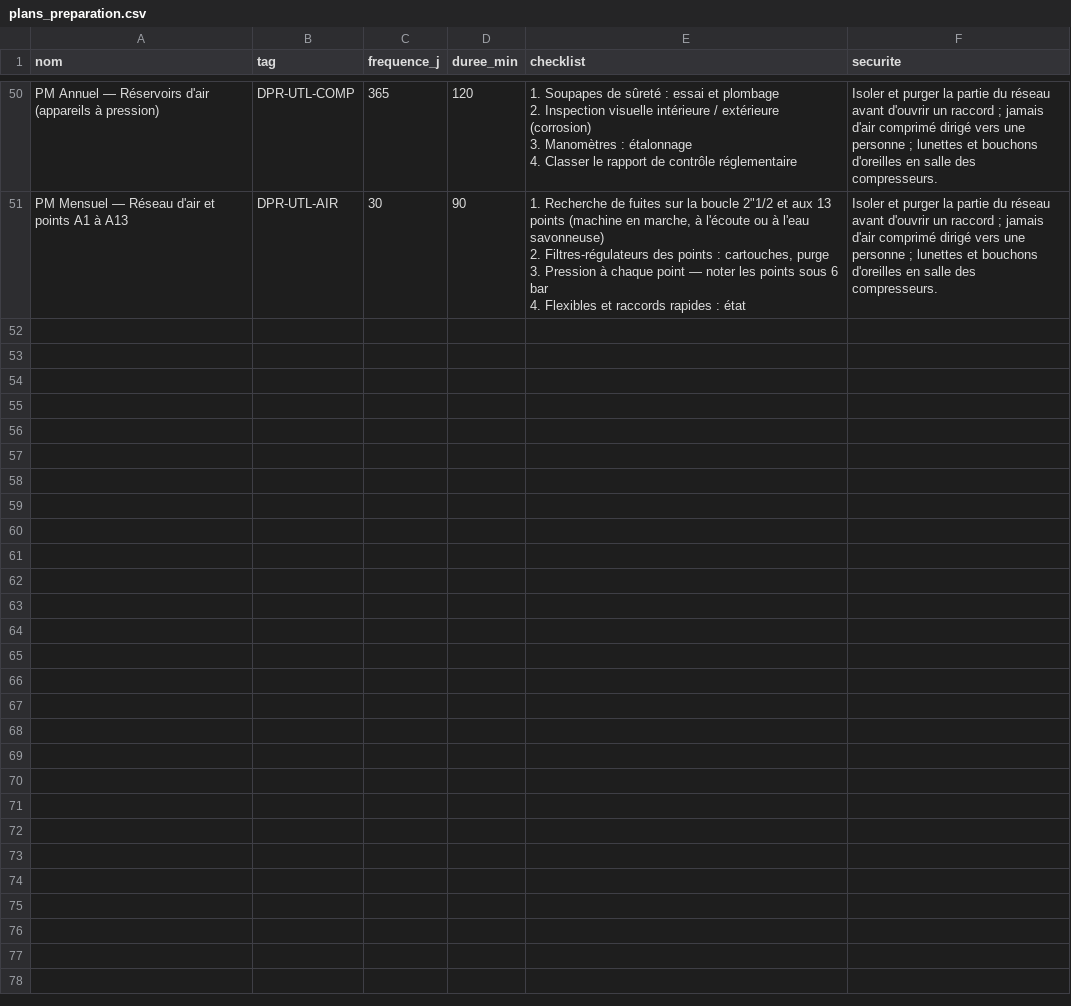
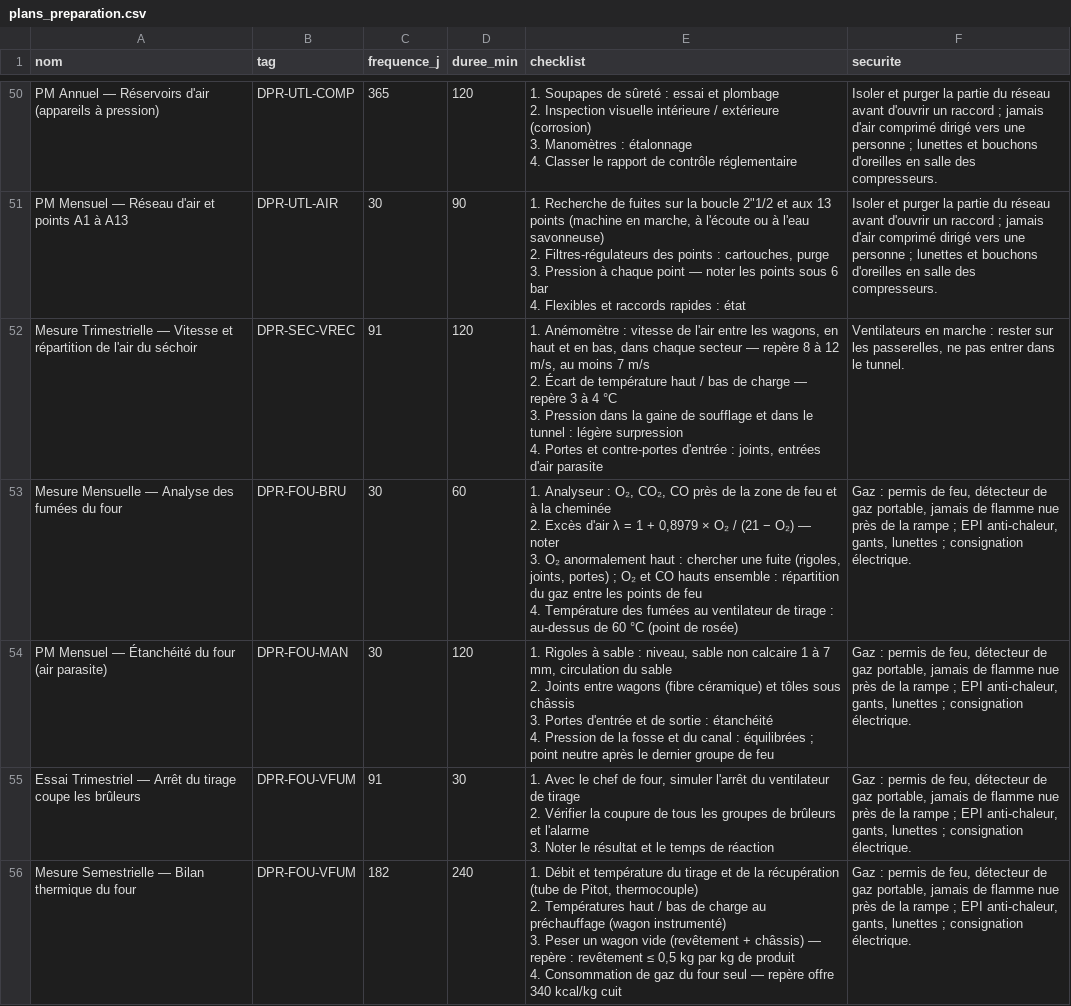
Before and after one commit to residencenezla-commits/hey-, a CSV file: erp-dolibarr/modules/gmao/referentiel/plans_preparation.csv, drawn as a sheet; only a part is shown, gaps mark what is left out; ↵ is a line break in a cell; the diff names each change by its address in the sheet, - before the commit and + after, or states it on an @@ line.

```diff
--- a/erp-dolibarr/modules/gmao/referentiel/plans_preparation.csv
+++ b/erp-dolibarr/modules/gmao/referentiel/plans_preparation.csv
+row 52: Mesure Trimestrielle — Vitesse et répartition de l'air du séchoir | DPR-SEC-VREC | 91 | 120 | 1. Anémomètre : vitesse de l'air entre les wagons, en haut et en bas, dans chaque secteur — repère 8 à 12 m/s, au moins 7 m/s ↵ 2. Écart de température haut / bas de charge — repère 3 à 4 °C ↵ 3. Pression dans la gaine de soufflage et dans le tunnel : légère surpression ↵ 4. Portes et contre-portes d'entrée : joints, entrées d'air parasite | Ventilateurs en marche : rester sur les passerelles, ne pas entrer dans le tunnel.
+row 53: Mesure Mensuelle — Analyse des fumées du four | DPR-FOU-BRU | 30 | 60 | 1. Analyseur : O₂, CO₂, CO près de la zone de feu et à la cheminée ↵ 2. Excès d'air λ = 1 + 0,8979 × O₂ / (21 − O₂) — noter ↵ 3. O₂ anormalement haut : chercher une fuite (rigoles, joints, portes) ; O₂ et CO hauts ensemble : répartition du gaz entre les points de feu ↵ 4. Température des fumées au ventilateur de tirage : au-dessus de 60 °C (point de rosée) | Gaz : permis de feu, détecteur de gaz portable, jamais de flamme nue près de la rampe ; EPI anti-chaleur, gants, lunettes ; consignation électrique.
+row 54: PM Mensuel — Étanchéité du four (air parasite) | DPR-FOU-MAN | 30 | 120 | 1. Rigoles à sable : niveau, sable non calcaire 1 à 7 mm, circulation du sable ↵ 2. Joints entre wagons (fibre céramique) et tôles sous châssis ↵ 3. Portes d'entrée et de sortie : étanchéité ↵ 4. Pression de la fosse et du canal : équilibrées ; point neutre après le dernier groupe de feu | Gaz : permis de feu, détecteur de gaz portable, jamais de flamme nue près de la rampe ; EPI anti-chaleur, gants, lunettes ; consignation électrique.
+row 55: Essai Trimestriel — Arrêt du tirage coupe les brûleurs | DPR-FOU-VFUM | 91 | 30 | 1. Avec le chef de four, simuler l'arrêt du ventilateur de tirage ↵ 2. Vérifier la coupure de tous les groupes de brûleurs et l'alarme ↵ 3. Noter le résultat et le temps de réaction | Gaz : permis de feu, détecteur de gaz portable, jamais de flamme nue près de la rampe ; EPI anti-chaleur, gants, lunettes ; consignation électrique.
+row 56: Mesure Semestrielle — Bilan thermique du four | DPR-FOU-VFUM | 182 | 240 | 1. Débit et température du tirage et de la récupération (tube de Pitot, thermocouple) ↵ 2. Températures haut / bas de charge au préchauffage (wagon instrumenté) ↵ 3. Peser un wagon vide (revêtement + châssis) — repère : revêtement ≤ 0,5 kg par kg de produit ↵ 4. Consommation de gaz du four seul — repère offre 340 kcal/kg cuit | Gaz : permis de feu, détecteur de gaz portable, jamais de flamme nue près de la rampe ; EPI anti-chaleur, gants, lunettes ; consignation électrique.
```
Also changed, not shown: 1 other file.
